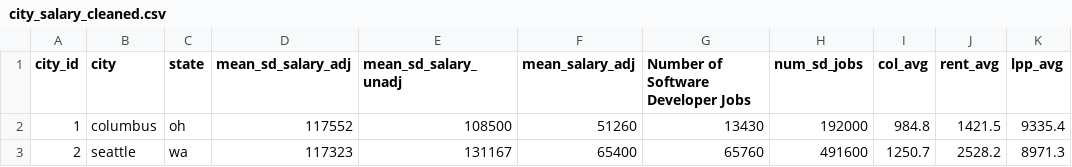
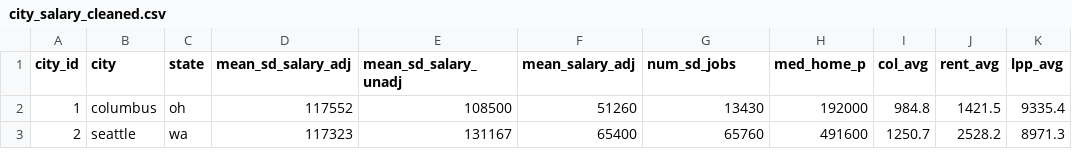
Before and after one commit to sixuanhan/software_engineering_database, a CSV file: source_data/cleaned/city_salary_cleaned.csv, drawn as a sheet; only a part is shown.

```diff
--- a/source_data/cleaned/city_salary_cleaned.csv
+++ b/source_data/cleaned/city_salary_cleaned.csv
@@ -1,2 +1,2 @@
-city_id,city,state,mean_sd_salary_adj,mean_sd_salary_unadj,mean_salary_adj,Number of Software Developer Jobs,num_sd_jobs,col_avg,rent_avg,lpp_avg
+city_id,city,state,mean_sd_salary_adj,mean_sd_salary_unadj,mean_salary_adj,num_sd_jobs,med_home_p,col_avg,rent_avg,lpp_avg
 1,columbus, oh,117552,108500,51260,13430,192000,984.8,1421.5,9335.4
```
Also changed, not shown: source_data/cleaned/f500_cleaned.csv, 7 other files.
